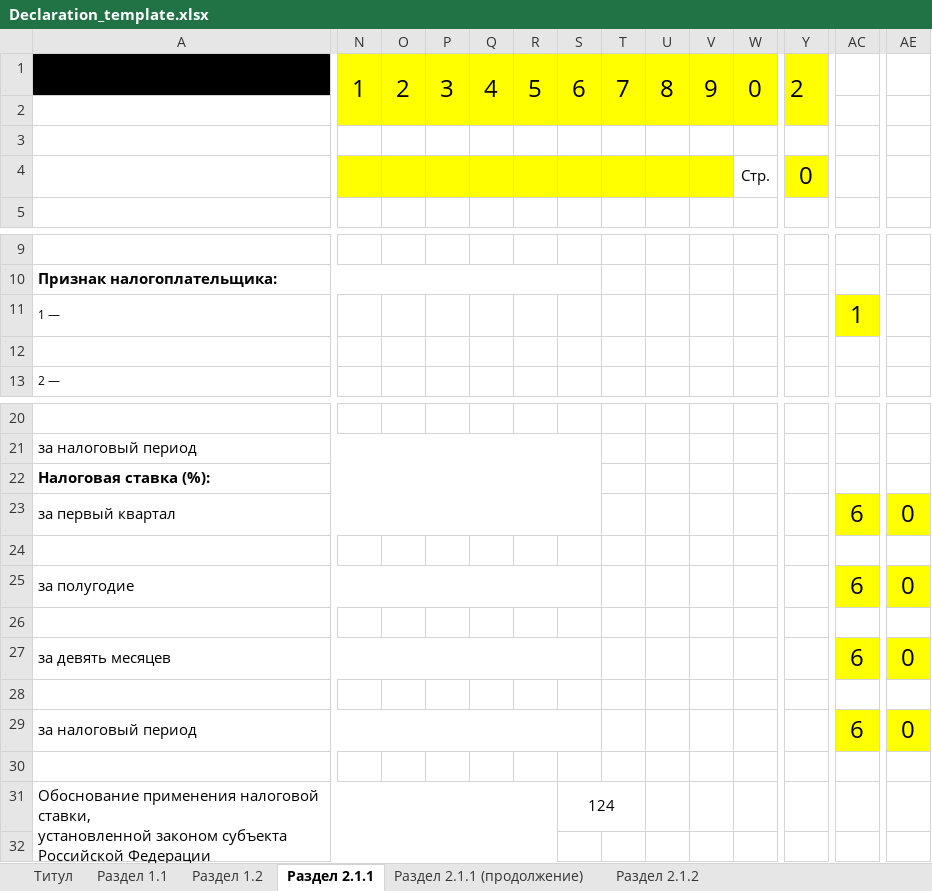
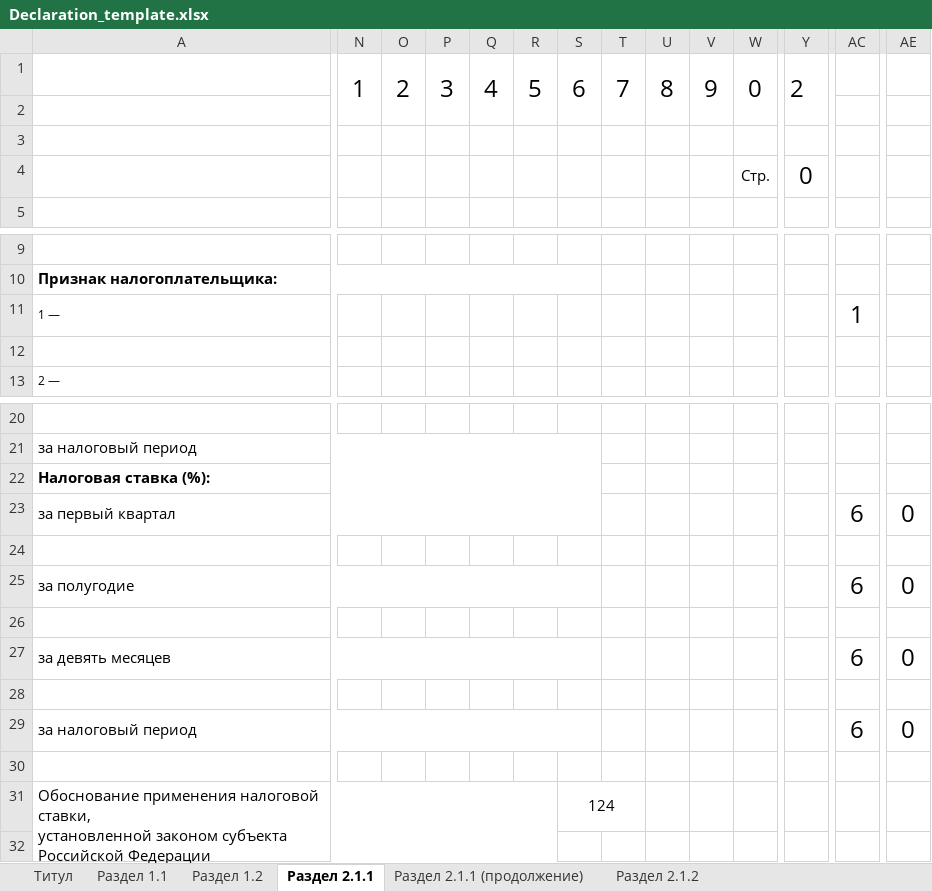
Before and after one commit to promologistik-art/decla-2, an Excel workbook: templates/Declaration_template.xlsx, sheet Раздел 2.1.1, drawn as a sheet; only a part is shown, gaps mark what is left out; values as stored, in another font and other column widths than the file's, no borders; charts and pictures not drawn; the diff covers the shown part only; the diff names each change by its address in the sheet, - before the commit and + after, or states it on an @@ line.

```diff
--- a/templates/Declaration_template.xlsx (sheet Раздел 2.1.1)
+++ b/templates/Declaration_template.xlsx (sheet Раздел 2.1.1)
-A1 fill: #000000
+A1 fill: none
-N1:Y1 fill: #FFFF00
+N1:Y1 fill: none
-W2:Y2 fill: #FFFF00
+W2:Y2 fill: none
-N4:V4 fill: #FFFF00
+N4:V4 fill: none
-Y4 fill: #FFFF00
+Y4 fill: none
-AC11 fill: #FFFF00
+AC11 fill: none
-AC23 fill: #FFFF00
+AC23 fill: none
-AE23 fill: #FFFF00
+AE23 fill: none
-AC25 fill: #FFFF00
+AC25 fill: none
-AE25 fill: #FFFF00
+AE25 fill: none
-AC27 fill: #FFFF00
+AC27 fill: none
-AE27 fill: #FFFF00
+AE27 fill: none
-AC29 fill: #FFFF00
+AC29 fill: none
-AE29 fill: #FFFF00
+AE29 fill: none
```
Also changed, not shown: cell formats elsewhere in this sheet, sheet Титул, sheet Раздел 1.1, sheet Раздел 2.1.1 (продолжение), sheet Раздел 3, sheet Раздел 1.2, sheet Раздел 2.2 (продолжение), 4 more sheets.
